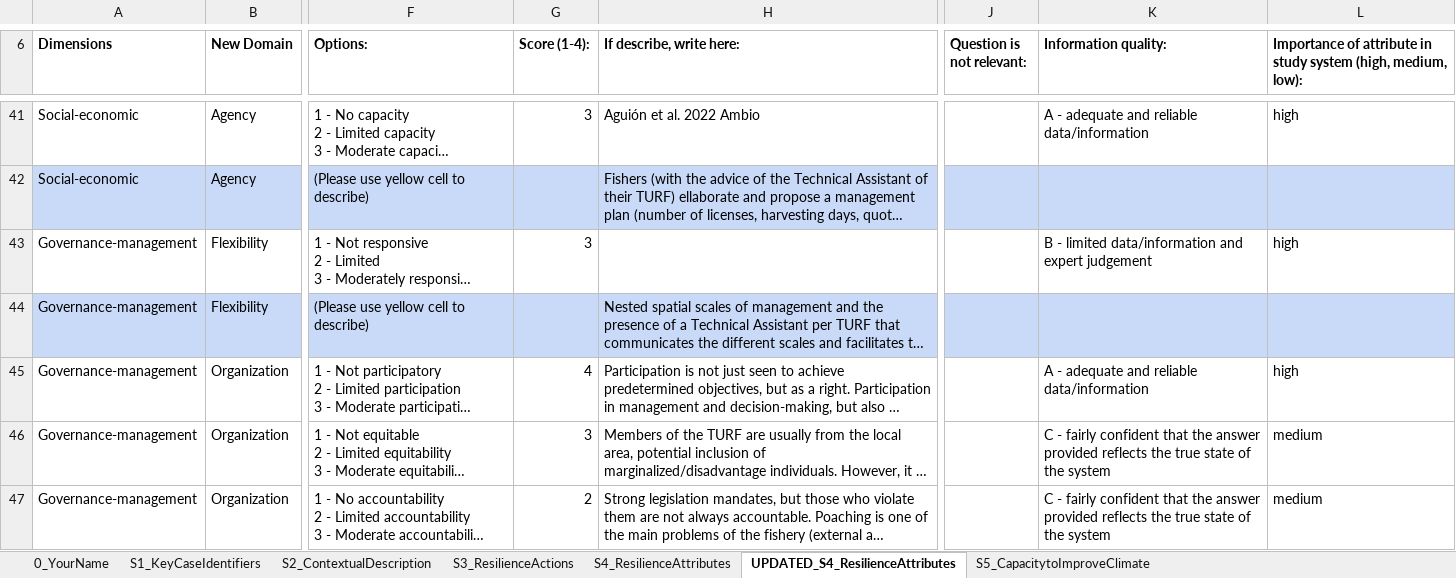
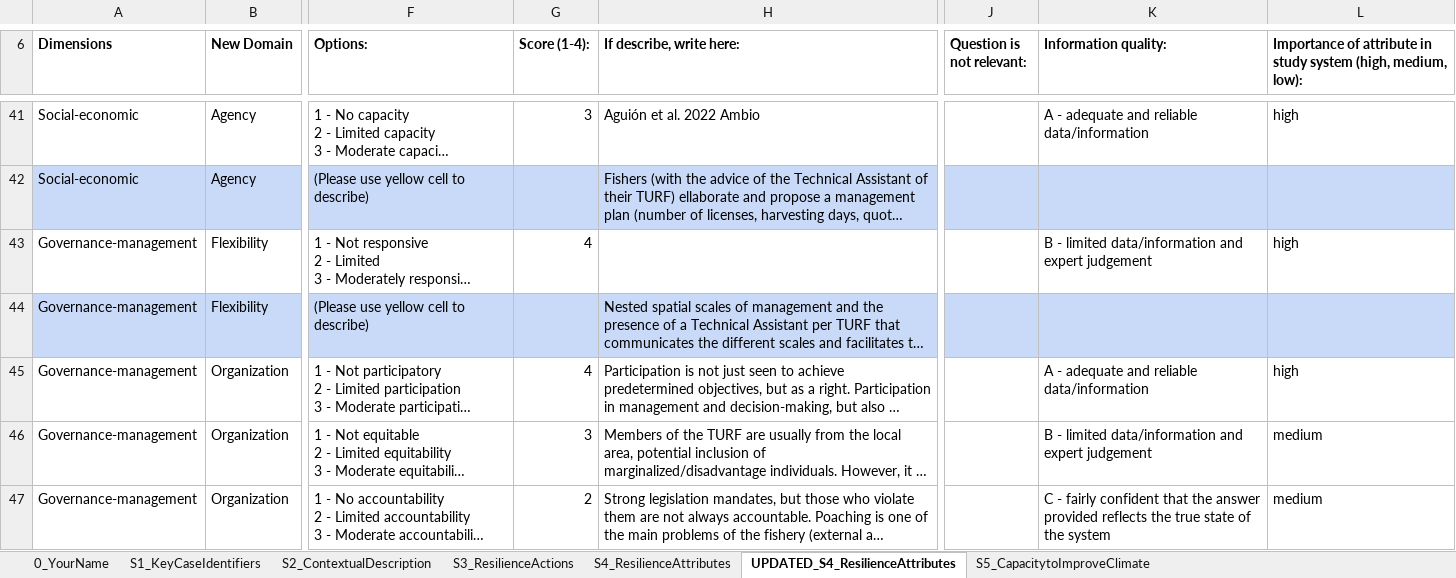
Before and after one commit to Science-for-Nature-and-People/climate-resilient-fisheries, an Excel workbook: case_study_analysis/make_clean_data/raw/Primary_Updated_Aguion_Barnacles_Case Study.xlsx, sheet UPDATED_S4_ResilienceAttributes, drawn as a sheet; only a part is shown, gaps mark what is left out; long unchanged cells end in …; values as stored, in another font and other column widths than the file's, no borders; charts and pictures and conditional formats not drawn; the diff covers the shown part only; the diff names each change by its address in the sheet, - before the commit and + after, or states it on an @@ line.

Commit message:
Updated raw data and changed spelling for Galicia case study

```diff
--- a/case_study_analysis/make_clean_data/raw/Primary_Updated_Aguion_Barnacles_Case Study.xlsx (sheet UPDATED_S4_ResilienceAttributes)
+++ b/case_study_analysis/make_clean_data/raw/Primary_Updated_Aguion_Barnacles_Case Study.xlsx (sheet UPDATED_S4_ResilienceAttributes)
-G43 (Score (1-4):): 3
+G43 (Score (1-4):): 4
-K46 (Information quality:): C - fairly confident that the answer provided reflects the true state of the system
+K46 (Information quality:): B - limited data/information and expert judgement
```
Also changed, not shown: 8 edited cells elsewhere in this sheet, sheet 0_YourName, case_study_analysis/make_clean_data/raw/Case Study Bering Sea.xlsx, case_study_analysis/make_clean_data/raw/Chris Golden_Case Study Rubric.xlsx, 21 other files.
